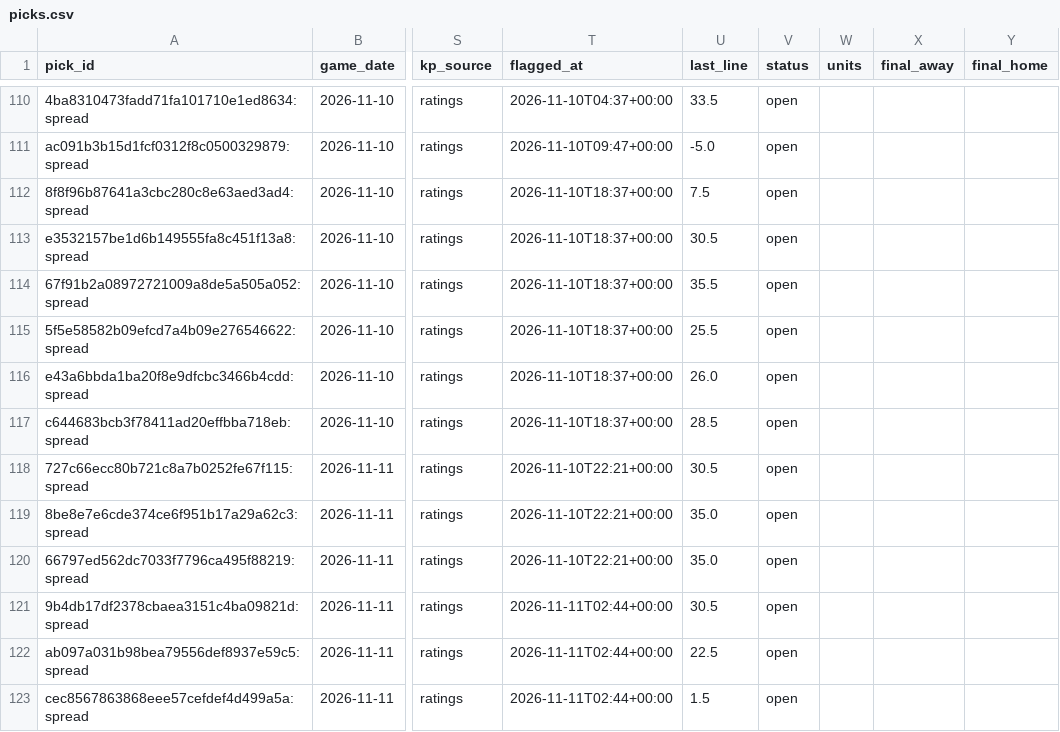
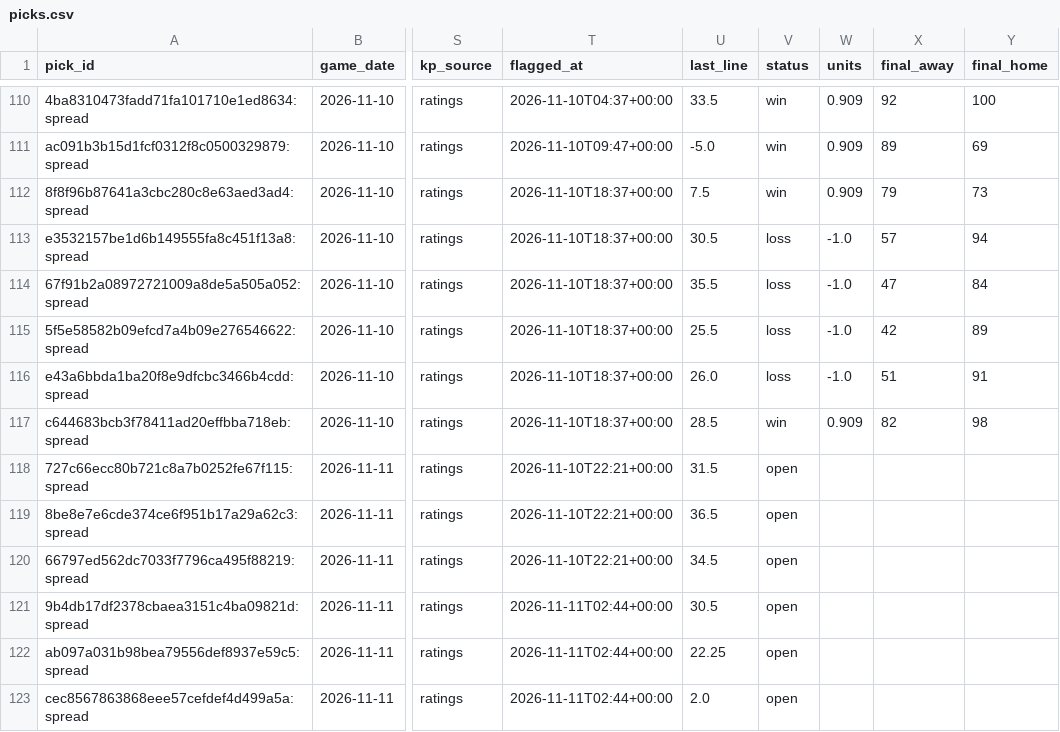
Before and after one commit to wheehawk/CBB_Mispricing, a CSV file: data/picks.csv, drawn as a sheet; only a part is shown, gaps mark what is left out; the diff covers the shown part only; the diff names each change by its address in the sheet, - before the commit and + after, or states it on an @@ line.

```diff
--- a/data/picks.csv
+++ b/data/picks.csv
-V110:V112 (status): open
+V110:V112 (status): win
-W110:W112 (units): (empty)
+W110:W112 (units): 0.909
-X110 (final_away): (empty)
+X110 (final_away): 92
-Y110 (final_home): (empty)
+Y110 (final_home): 100
-X111 (final_away): (empty)
+X111 (final_away): 89
-Y111 (final_home): (empty)
+Y111 (final_home): 69
-X112 (final_away): (empty)
+X112 (final_away): 79
-Y112 (final_home): (empty)
+Y112 (final_home): 73
-V113:V116 (status): open
+V113:V116 (status): loss
-W113:W116 (units): (empty)
+W113:W116 (units): -1.0
-X113 (final_away): (empty)
+X113 (final_away): 57
-Y113 (final_home): (empty)
+Y113 (final_home): 94
-X114 (final_away): (empty)
+X114 (final_away): 47
-Y114 (final_home): (empty)
+Y114 (final_home): 84
-X115 (final_away): (empty)
+X115 (final_away): 42
-Y115 (final_home): (empty)
+Y115 (final_home): 89
-X116 (final_away): (empty)
+X116 (final_away): 51
-Y116 (final_home): (empty)
+Y116 (final_home): 91
-V117 (status): open
+V117 (status): win
-W117 (units): (empty)
+W117 (units): 0.909
-X117 (final_away): (empty)
+X117 (final_away): 82
-Y117 (final_home): (empty)
+Y117 (final_home): 98
-U118 (last_line): 30.5
+U118 (last_line): 31.5
-U119 (last_line): 35.0
+U119 (last_line): 36.5
-U120 (last_line): 35.0
+U120 (last_line): 34.5
-U122 (last_line): 22.5
+U122 (last_line): 22.25
-U123 (last_line): 1.5
+U123 (last_line): 2.0
```
Also changed, not shown: 40 edited cells elsewhere in this file, 2 other files.
